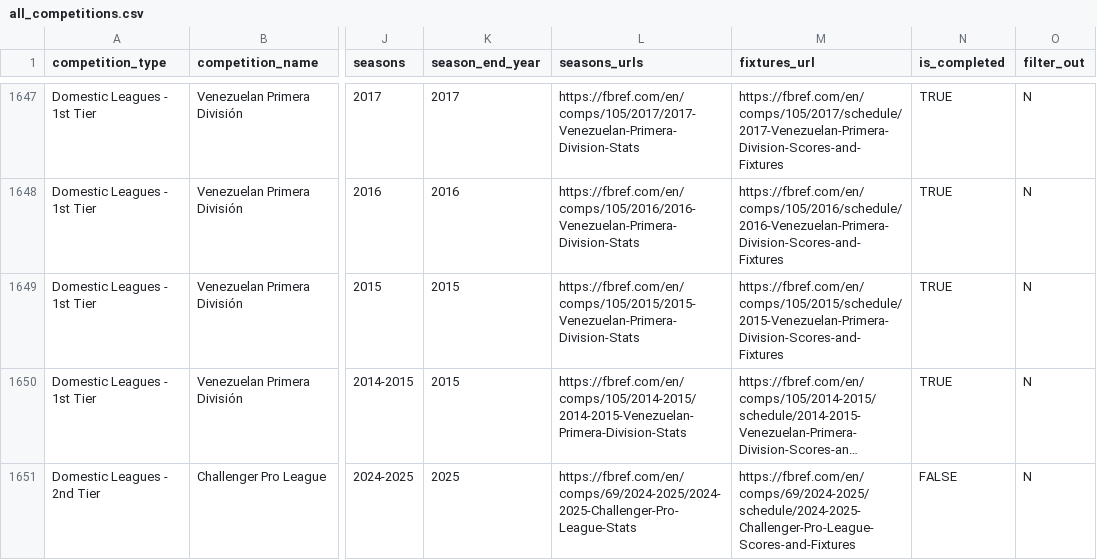
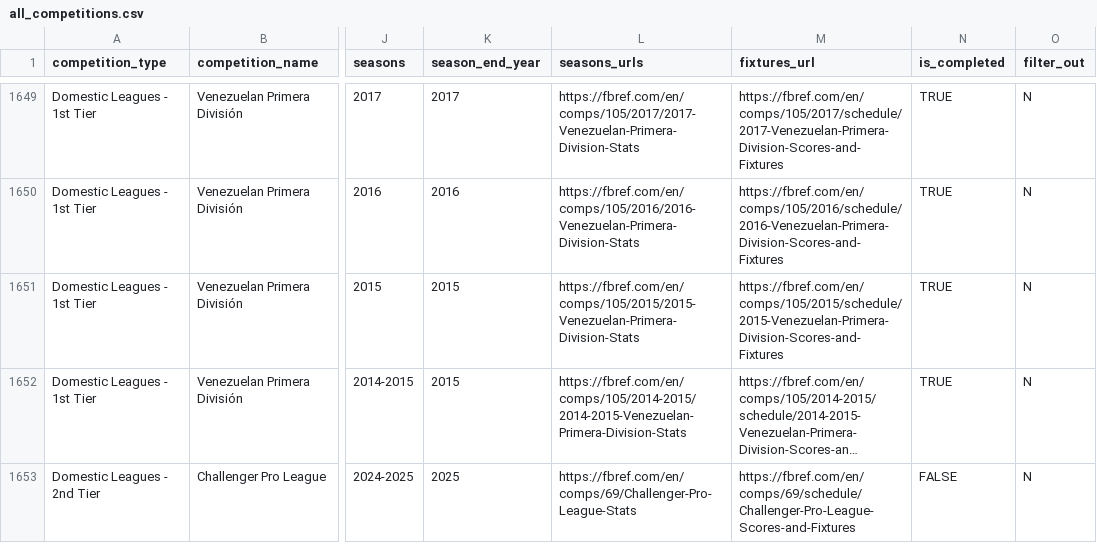
Before and after one commit to JaseZiv/worldfootballR_data, a CSV file: raw-data/all_leages_and_cups/all_competitions.csv, drawn as a sheet; only a part is shown, gaps mark what is left out; long unchanged cells end in …; addresses are those after the commit; the diff covers the shown part only; the diff names each change by its address in the sheet, - before the commit and + after, or states it on an @@ line.

```diff
--- a/raw-data/all_leages_and_cups/all_competitions.csv
+++ b/raw-data/all_leages_and_cups/all_competitions.csv
-L1653 (seasons_urls): https://fbref.com/en/comps/69/2024-2025/2024-2025-Challenger-Pro-League-Stats
+L1653 (seasons_urls): https://fbref.com/en/comps/69/Challenger-Pro-League-Stats
-M1653 (fixtures_url): https://fbref.com/en/comps/69/2024-2025/schedule/2024-2025-Challenger-Pro-League-Scores-and-Fixtures
+M1653 (fixtures_url): https://fbref.com/en/comps/69/schedule/Challenger-Pro-League-Scores-and-Fixtures
```
Also changed, not shown: 2 added rows and 72 edited cells elsewhere in this file, raw-data/transfermarkt_leagues/main_comp_seasons.csv.
